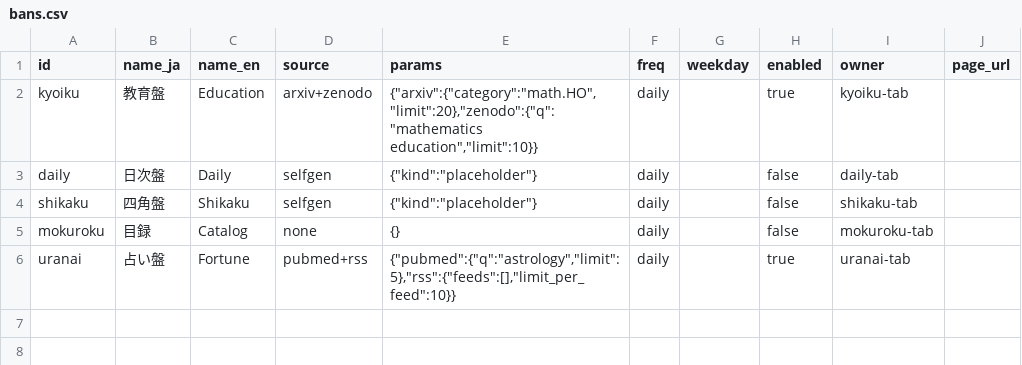
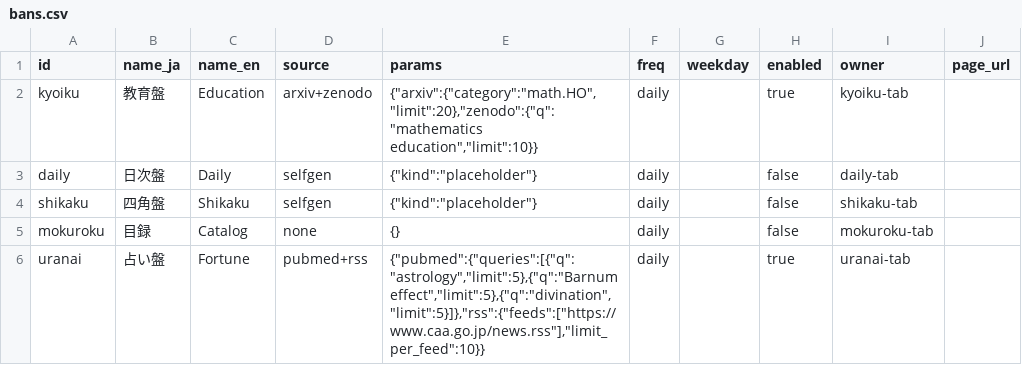
Before and after one commit to fc0web/ban-bots, a CSV file: registry/bans.csv, drawn as a sheet.

```diff
--- a/registry/bans.csv
+++ b/registry/bans.csv
@@ -5,2 +5,2 @@ shikaku,四角盤,Shikaku,selfgen,"{""kind"":""placeholder""}",daily,,false,shik
 mokuroku,目録,Catalog,none,"{}",daily,,false,mokuroku-tab,
-uranai,占い盤,Fortune,pubmed+rss,"{""pubmed"":{""q"":""astrology"",""limit"":5},""rss"":{""feeds"":[],""limit_per_feed"":10}}",daily,,true,uranai-tab,
+uranai,占い盤,Fortune,pubmed+rss,"{""pubmed"":{""queries"":[{""q"":""astrology"",""limit"":5},{""q"":""Barnum effect"",""limit"":5},{""q"":""divination"",""limit"":5}]},""rss"":{""feeds"":[""https://www.caa.go.jp/news.rss""],""limit_per_feed"":10}}",daily,,true,uranai-tab,
```
Also changed, not shown: 4 other files.
